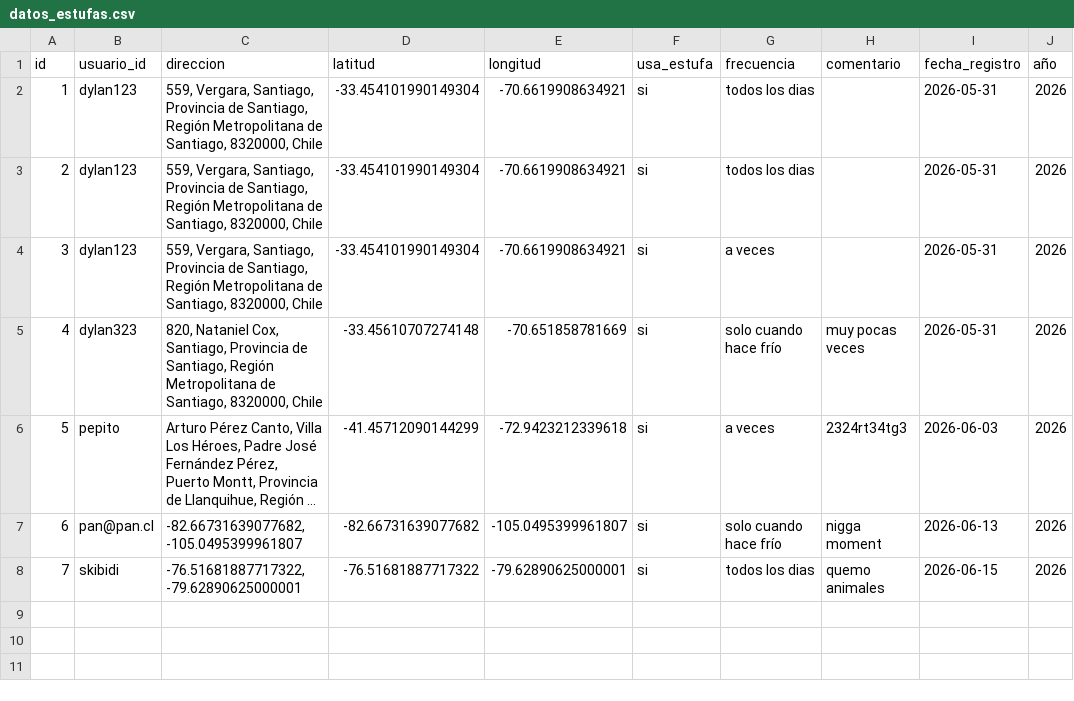
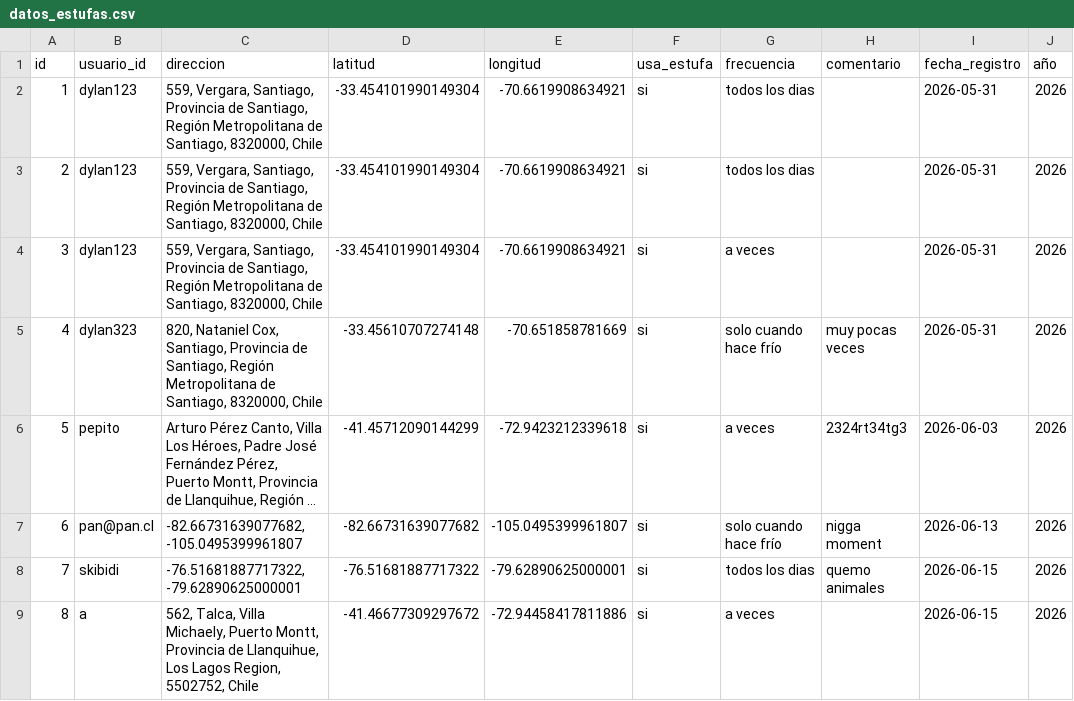
Before and after one commit to pickaprox28-lab/pagina-proyecto, a CSV file: servidor/data/datos_estufas.csv, drawn as a sheet; long unchanged cells end in ….

```diff
--- a/servidor/data/datos_estufas.csv
+++ b/servidor/data/datos_estufas.csv
@@ -8 +8,2 @@
 "7","skibidi","-76.51681887717322, -79.62890625000001","-76.51681887717322","-79.62890625000001","si","todos los dias","quemo animales","2026-06-15","2026"
+"8","a","562, Talca, Villa Michaely, Puerto Montt, Provincia de Llanquihue, Los Lagos Region, 5502752, Chile","-41.46677309297672","-72.94458417811886","si","a veces","","2026-06-15","2026"
```
Also changed, not shown: servidor/data/direcciones.csv, servidor/data/usuarios.csv, 8 other files.
